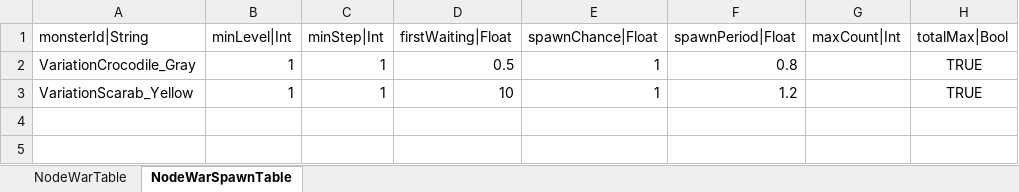
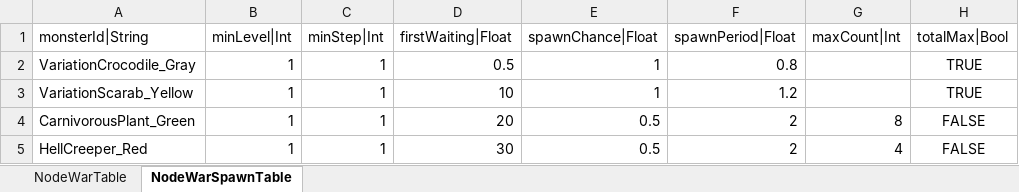
Before and after one commit to hayannal/ProjectNoname, an Excel workbook: Excel/NodeWar.xlsx, sheet NodeWarSpawnTable, drawn as a sheet; values as stored, in another font and other column widths than the file's, no borders; the diff names each change by its address in the sheet, - before the commit and + after, or states it on an @@ line.

```diff
--- a/Excel/NodeWar.xlsx (sheet NodeWarSpawnTable)
+++ b/Excel/NodeWar.xlsx (sheet NodeWarSpawnTable)
+row 4: CarnivorousPlant_Green | 1 | 1 | 20 | 0.5 | 2 | 8 | FALSE
+row 5: HellCreeper_Red | 1 | 1 | 30 | 0.5 | 2 | 4 | FALSE
```
Also changed, not shown: Excel/Stage.xlsx, Excel/작업NodeWar.xlsx, 6 other files.
